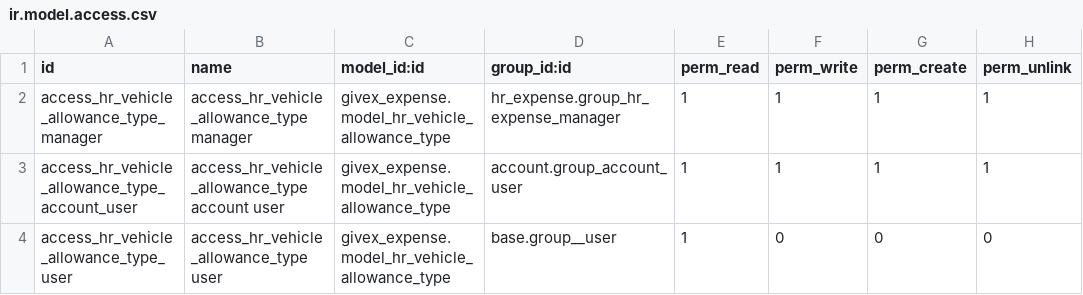
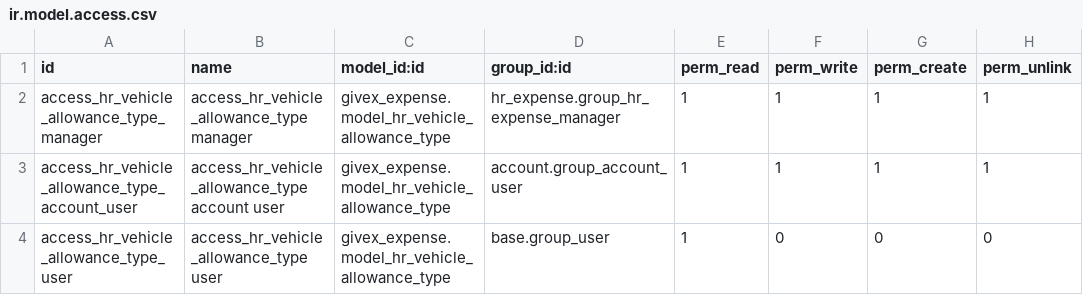
Before and after one commit to nadir-messaoudene/GivexERP, a CSV file: custom-addons/givex_expense/security/ir.model.access.csv, drawn as a sheet.

Commit message:
[ADD] givex_expense: add user privilege to expense app.

```diff
--- a/custom-addons/givex_expense/security/ir.model.access.csv
+++ b/custom-addons/givex_expense/security/ir.model.access.csv
@@ -3,2 +3,2 @@ access_hr_vehicle_allowance_type_manager,access_hr_vehicle_allowance_type manage
 access_hr_vehicle_allowance_type_account_user,access_hr_vehicle_allowance_type account user,givex_expense.model_hr_vehicle_allowance_type,account.group_account_user,1,1,1,1
-access_hr_vehicle_allowance_type_user,access_hr_vehicle_allowance_type user,givex_expense.model_hr_vehicle_allowance_type,base.group__user,1,0,0,0
+access_hr_vehicle_allowance_type_user,access_hr_vehicle_allowance_type user,givex_expense.model_hr_vehicle_allowance_type,base.group_user,1,0,0,0
```
